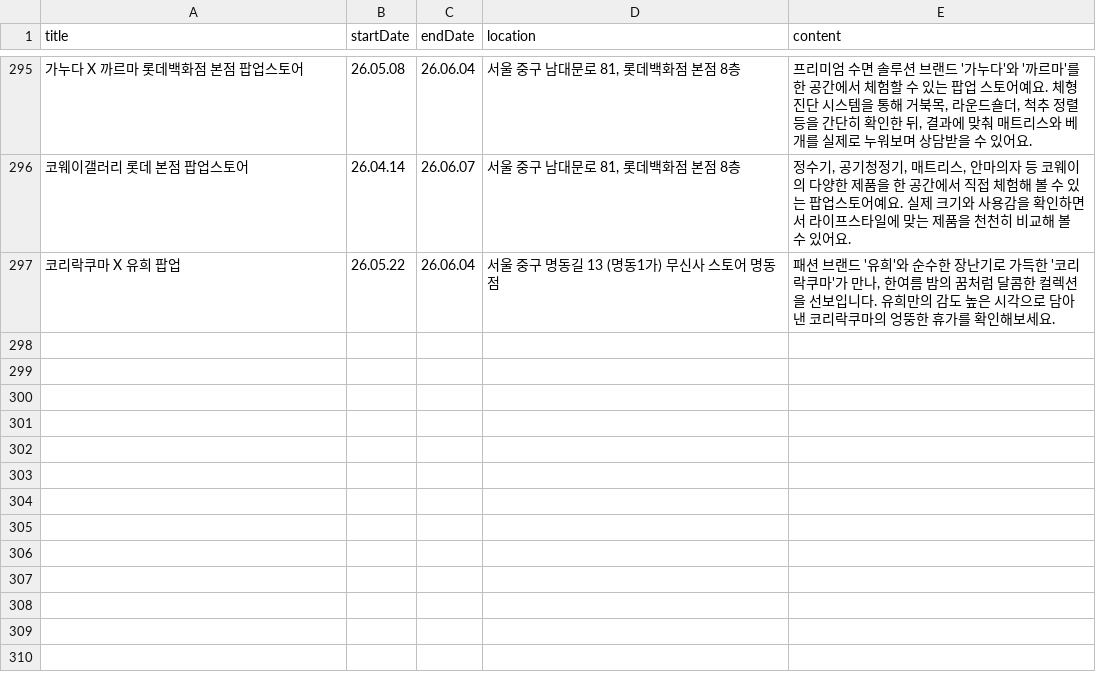
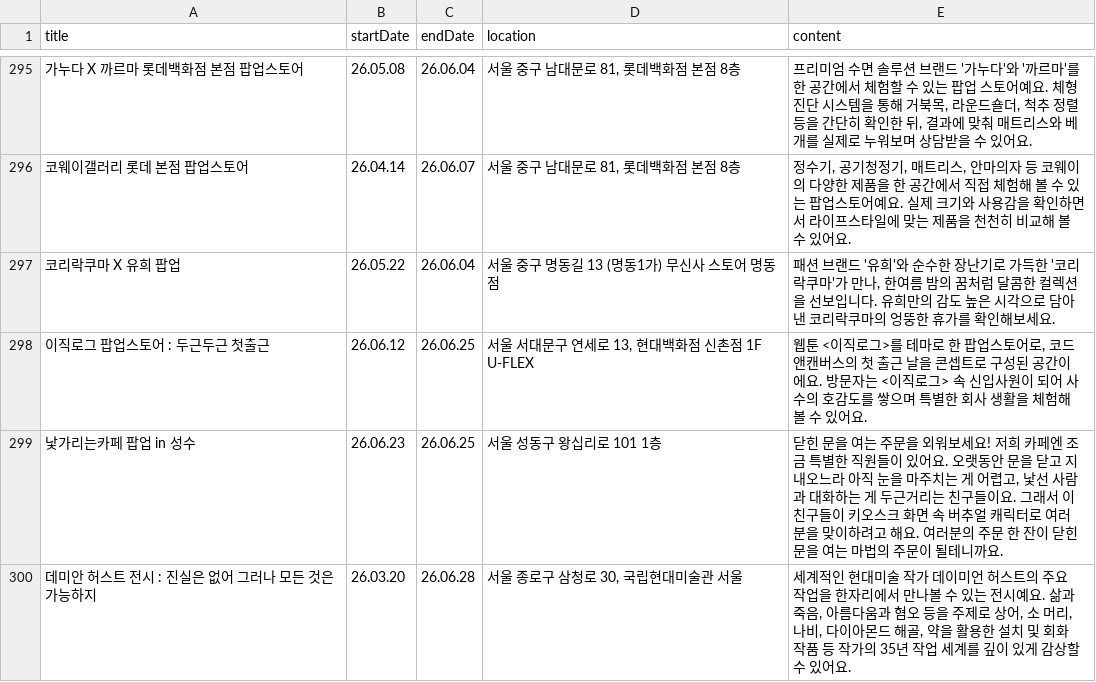
Before and after one commit to Bonitabueno/0331_Project, a CSV file: popuplive/popup_store_ending.csv, drawn as a sheet; only a part is shown, gaps mark what is left out; the diff names each change by its address in the sheet, - before the commit and + after, or states it on an @@ line.

Commit message:
Update popup_store_ending.csv

```diff
--- a/popuplive/popup_store_ending.csv
+++ b/popuplive/popup_store_ending.csv
+row 298: 이직로그 팝업스토어 : 두근두근 첫출근 | 26.06.12 | 26.06.25 | 서울 서대문구 연세로 13, 현대백화점 신촌점 1F U-FLEX | 웹툰 <이직로그>를 테마로 한 팝업스토어로, 코드앤캔버스의 첫 출근 날을 콘셉트로 구성된 공간이에요. 방문자는 <이직로그> 속 신입사원이 되어 사수의 호감도를 쌓으며 특별한 회사 생활을 체험해볼 수 있어요.
+row 299: 낯가리는카페 팝업 in 성수 | 26.06.23 | 26.06.25 | 서울 성동구 왕십리로 101 1층 | 닫힌 문을 여는 주문을 외워보세요! 저희 카페엔 조금 특별한 직원들이 있어요. 오랫동안 문을 닫고 지내오느라 아직 눈을 마주치는 게 어렵고, 낯선 사람과 대화하는 게 두근거리는 친구들이요. 그래서 이 친구들이 키오스크 화면 속 버추얼 캐릭터로 여러분을 맞이하려고 해요. 여러분의 주문 한 잔이 닫힌 문을 여는 마법의 주문이 될테니까요.
+row 300: 데미안 허스트 전시 : 진실은 없어 그러나 모든 것은 가능하지 | 26.03.20 | 26.06.28 | 서울 종로구 삼청로 30, 국립현대미술관 서울 | 세계적인 현대미술 작가 데이미언 허스트의 주요 작업을 한자리에서 만나볼 수 있는 전시예요. 삶과 죽음, 아름다움과 혐오 등을 주제로 상어, 소 머리, 나비, 다이아몬드 해골, 약을 활용한 설치 및 회화 작품 등 작가의 35년 작업 세계를 깊이 있게 감상할 수 있어요.
```
